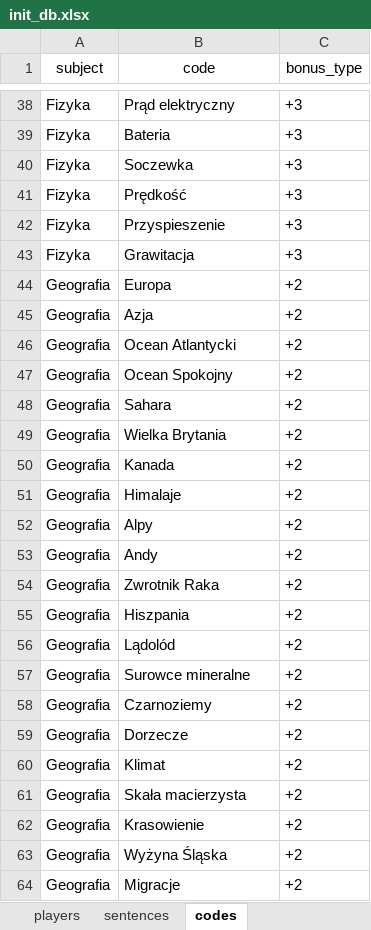
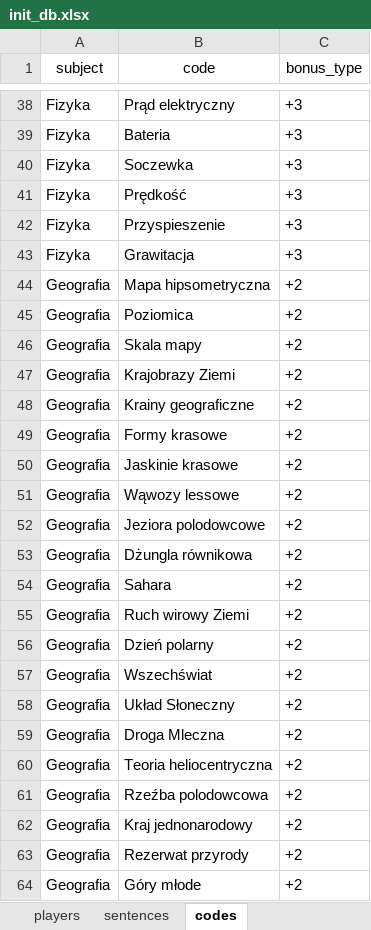
Before and after one commit to adriansobczyk/math_days_sp3, an Excel workbook: init_db.xlsx, sheet codes, drawn as a sheet; only a part is shown, gaps mark what is left out; values as stored, in another font and other column widths than the file's, no borders; removed rows and columns are numbered as before the commit, all else as after; the diff names each change by its address in the sheet, - before the commit and + after, or states it on an @@ line.

```diff
--- a/init_db.xlsx (sheet codes)
+++ b/init_db.xlsx (sheet codes)
-B44 (code): Europa
+B44 (code): Mapa hipsometryczna
-B45 (code): Azja
+B45 (code): Poziomica
+row 46: Geografia | Skala mapy | +2
+row 47: Geografia | Krajobrazy Ziemi | +2
-B48 (code): Ocean Atlantycki
+B48 (code): Krainy geograficzne
-B49 (code): Ocean Spokojny
+B49 (code): Formy krasowe
+row 50: Geografia | Jaskinie krasowe | +2
+row 51: Geografia | Wąwozy lessowe | +2
+row 52: Geografia | Jeziora polodowcowe | +2
+row 53: Geografia | Dżungla równikowa | +2
-B55 (code): Wielka Brytania
+B55 (code): Ruch wirowy Ziemi
-row 50: Geografia | Kanada | +2
-row 51: Geografia | Himalaje | +2
-row 52: Geografia | Alpy | +2
-row 53: Geografia | Andy | +2
-B56 (code): Zwrotnik Raka
+B56 (code): Dzień polarny
-B57 (code): Hiszpania
+B57 (code): Wszechświat
-row 56: Geografia | Lądolód | +2
-B58 (code): Surowce mineralne
+B58 (code): Układ Słoneczny
-B59 (code): Czarnoziemy
+B59 (code): Droga Mleczna
-B60 (code): Dorzecze
+B60 (code): Teoria heliocentryczna
-row 60: Geografia | Klimat | +2
-B61 (code): Skała macierzysta
+B61 (code): Rzeźba polodowcowa
-B62 (code): Krasowienie
+B62 (code): Kraj jednonarodowy
-B63 (code): Wyżyna Śląska
+B63 (code): Rezerwat przyrody
-B64 (code): Migracje
+B64 (code): Góry młode
```
Also changed, not shown: 5 other files.
